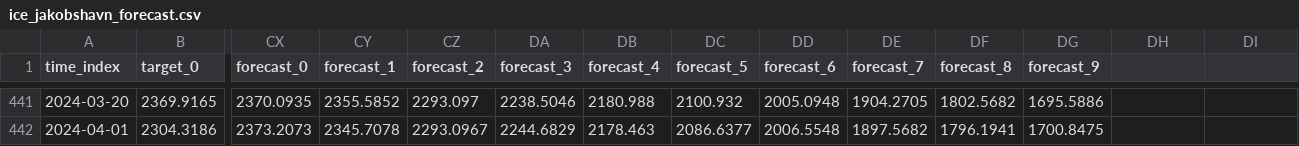
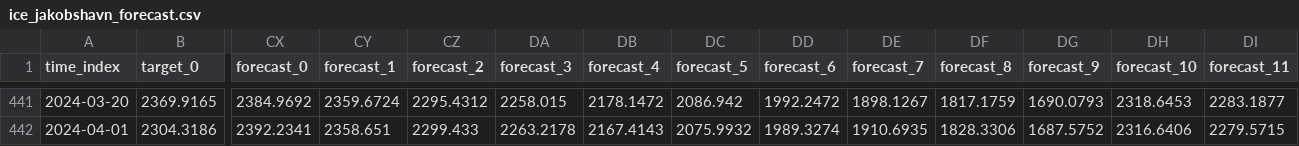
Before and after one commit to mdenolle/GeoCAST, a CSV file: test_zero-shot/plots/ice_jakobshavn_forecast.csv, drawn as a sheet; only a part is shown, gaps mark what is left out; the diff covers the shown part only; the diff names each change by its address in the sheet, - before the commit and + after, or states it on an @@ line.

```diff
--- a/test_zero-shot/plots/ice_jakobshavn_forecast.csv
+++ b/test_zero-shot/plots/ice_jakobshavn_forecast.csv
-DH1: (empty)
+DH1: forecast_10
-DI1: (empty)
+DI1: forecast_11
-CX441 (forecast_0): 2370.0935
+CX441 (forecast_0): 2384.9692
-CY441 (forecast_1): 2355.5852
+CY441 (forecast_1): 2359.6724
-CZ441 (forecast_2): 2293.097
+CZ441 (forecast_2): 2295.4312
-DA441 (forecast_3): 2238.5046
+DA441 (forecast_3): 2258.015
-DB441 (forecast_4): 2180.988
+DB441 (forecast_4): 2178.1472
-DC441 (forecast_5): 2100.932
+DC441 (forecast_5): 2086.942
-DD441 (forecast_6): 2005.0948
+DD441 (forecast_6): 1992.2472
-DE441 (forecast_7): 1904.2705
+DE441 (forecast_7): 1898.1267
-DF441 (forecast_8): 1802.5682
+DF441 (forecast_8): 1817.1759
-DG441 (forecast_9): 1695.5886
+DG441 (forecast_9): 1690.0793
-DH441 (forecast_10): (empty)
+DH441 (forecast_10): 2318.6453
-DI441 (forecast_11): (empty)
+DI441 (forecast_11): 2283.1877
-CX442 (forecast_0): 2373.2073
+CX442 (forecast_0): 2392.2341
-CY442 (forecast_1): 2345.7078
+CY442 (forecast_1): 2358.651
-CZ442 (forecast_2): 2293.0967
+CZ442 (forecast_2): 2299.433
-DA442 (forecast_3): 2244.6829
+DA442 (forecast_3): 2263.2178
-DB442 (forecast_4): 2178.463
+DB442 (forecast_4): 2167.4143
-DC442 (forecast_5): 2086.6377
+DC442 (forecast_5): 2075.9932
-DD442 (forecast_6): 2006.5548
+DD442 (forecast_6): 1989.3274
-DE442 (forecast_7): 1897.5682
+DE442 (forecast_7): 1910.6935
-DF442 (forecast_8): 1796.1941
+DF442 (forecast_8): 1828.3306
-DG442 (forecast_9): 1700.8475
+DG442 (forecast_9): 1687.5752
-DH442 (forecast_10): (empty)
+DH442 (forecast_10): 2316.6406
-DI442 (forecast_11): (empty)
+DI442 (forecast_11): 2279.5715
```
Also changed, not shown: 36 edited cells elsewhere in this file, 45 other files.
